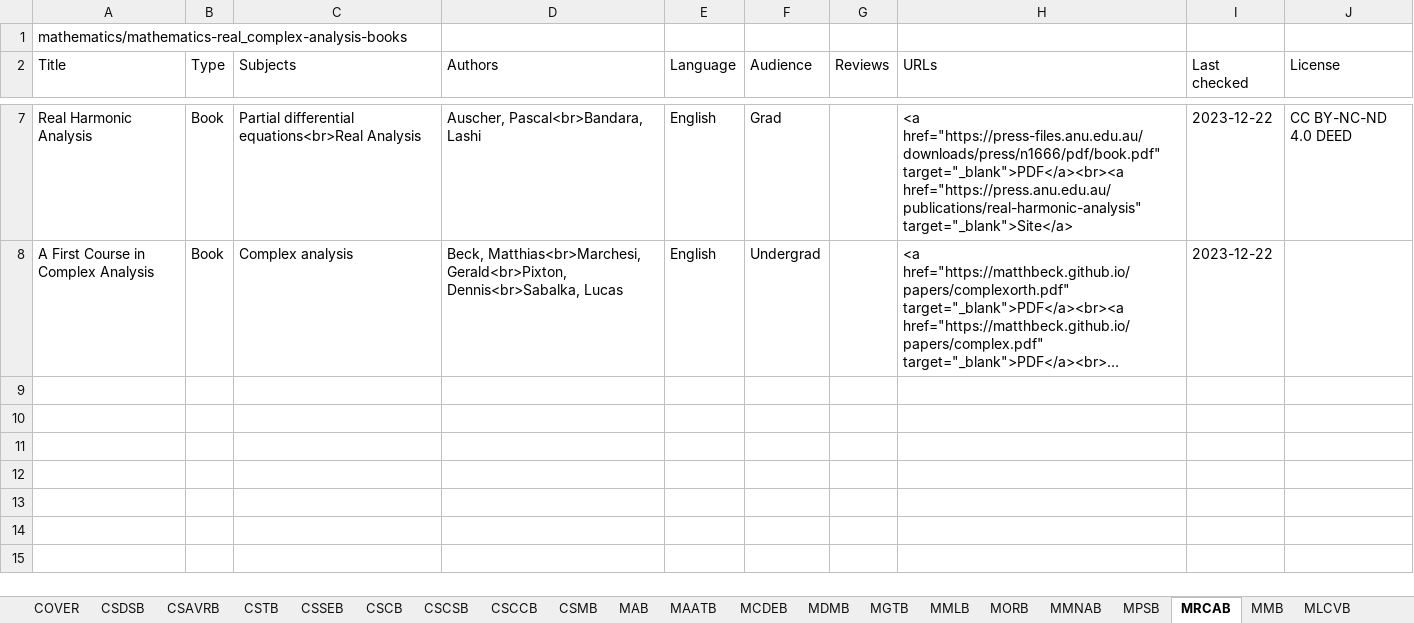
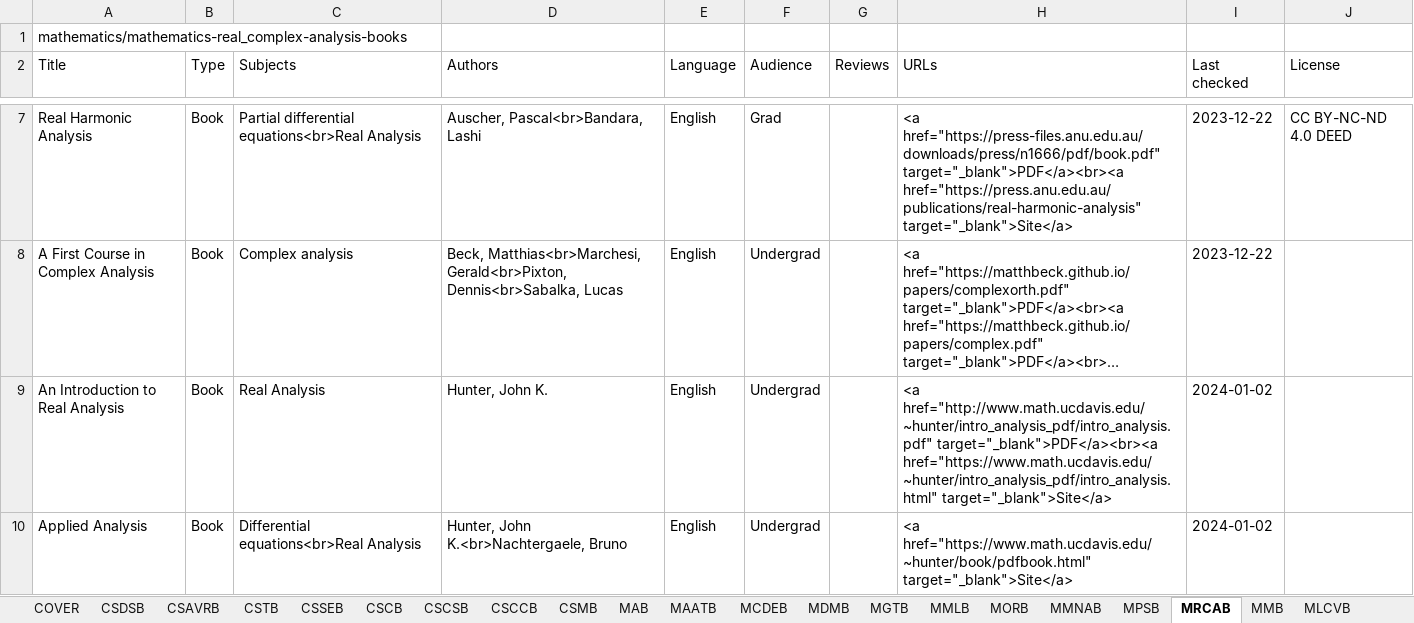
Before and after one commit to CFKNow/cfknow.github.io, an Excel workbook: utilities/cfk.xlsx, sheet MRCAB, drawn as a sheet; only a part is shown, gaps mark what is left out; long unchanged cells end in …; values as stored, in another font and other column widths than the file's, no borders; the diff names each change by its address in the sheet, - before the commit and + after, or states it on an @@ line.

```diff
--- a/utilities/cfk.xlsx (sheet MRCAB)
+++ b/utilities/cfk.xlsx (sheet MRCAB)
+row 9: An Introduction to Real Analysis | Book | Real Analysis | Hunter, John K. | English | Undergrad |  | <a href="http://www.math.ucdavis.edu/~hunter/intro_analysis_pdf/intro_analysis.pdf" target="_blank">PDF</a><br><a href="https://www.math.ucdavis.edu/~hunter/intro_analysis_pdf/intro_analysis.html" target="_blank">Site</a> | 2024-01-02
+row 10: Applied Analysis | Book | Differential equations<br>Real Analysis | Hunter, John K.<br>Nachtergaele, Bruno | English | Undergrad |  | <a href="https://www.math.ucdavis.edu/~hunter/book/pdfbook.html" target="_blank">Site</a> | 2024-01-02
```
Also changed, not shown: sheet MLDLB, sheet CSSEB, sheet MLERAIB, sheet MLFMLB, sheet MAB, 6 other files.
